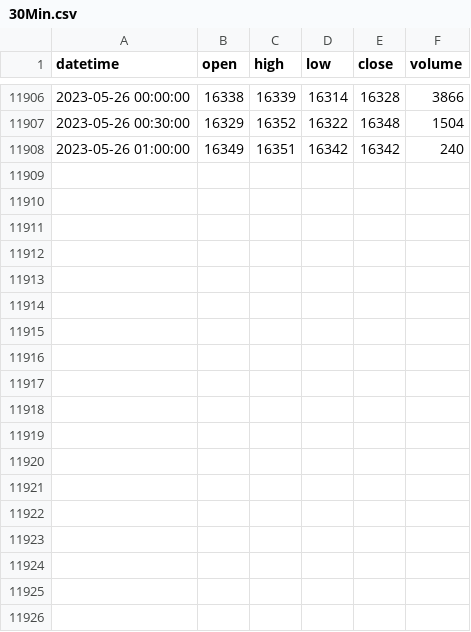
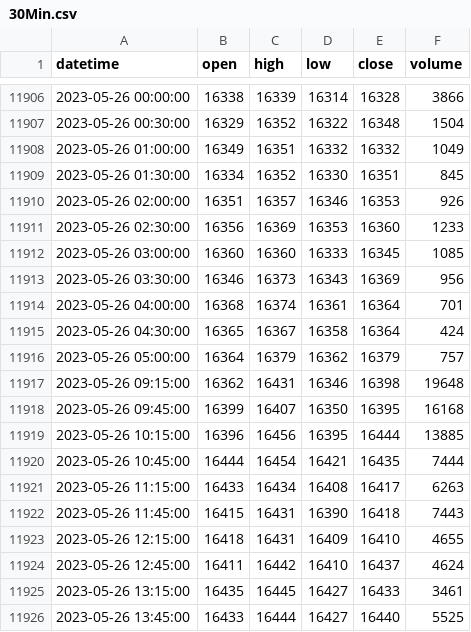
Before and after one commit to Benson0802/power_k_nodify, a CSV file: data/30Min.csv, drawn as a sheet; only a part is shown, gaps mark what is left out; the diff covers the shown part only.

```diff
--- a/data/30Min.csv
+++ b/data/30Min.csv
@@ -11907,2 +11907,20 @@ datetime,open,high,low,close,volume
 2023-05-26 00:30:00,16329,16352,16322,16348,1504
-2023-05-26 01:00:00,16349,16351,16342,16342,240
+2023-05-26 01:00:00,16349,16351,16332,16332,1049
+2023-05-26 01:30:00,16334,16352,16330,16351,845
+2023-05-26 02:00:00,16351,16357,16346,16353,926
+2023-05-26 02:30:00,16356,16369,16353,16360,1233
+2023-05-26 03:00:00,16360,16360,16333,16345,1085
+2023-05-26 03:30:00,16346,16373,16343,16369,956
+2023-05-26 04:00:00,16368,16374,16361,16364,701
+2023-05-26 04:30:00,16365,16367,16358,16364,424
+2023-05-26 05:00:00,16364,16379,16362,16379,757
+2023-05-26 09:15:00,16362,16431,16346,16398,19648
+2023-05-26 09:45:00,16399,16407,16350,16395,16168
+2023-05-26 10:15:00,16396,16456,16395,16444,13885
+2023-05-26 10:45:00,16444,16454,16421,16435,7444
+2023-05-26 11:15:00,16433,16434,16408,16417,6263
+2023-05-26 11:45:00,16415,16431,16390,16418,7443
+2023-05-26 12:15:00,16418,16431,16409,16410,4655
+2023-05-26 12:45:00,16411,16442,16410,16437,4624
+2023-05-26 13:15:00,16435,16445,16427,16433,3461
+2023-05-26 13:45:00,16433,16444,16427,16440,5525
```
Also changed, not shown: 14 added rows elsewhere in this file, 9 other files.
